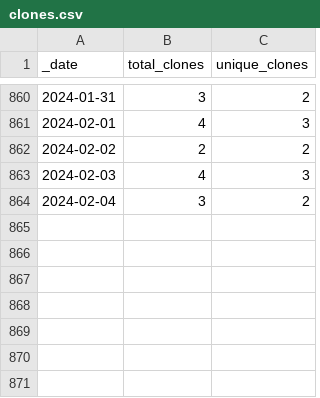
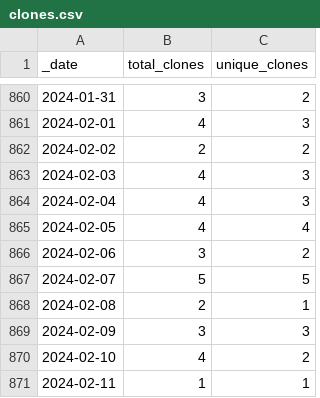
Before and after one commit to 0m4r/MMM-SoccerLiveScore, a CSV file: traffic/clones.csv, drawn as a sheet; only a part is shown, gaps mark what is left out.

```diff
--- a/traffic/clones.csv
+++ b/traffic/clones.csv
@@ -863,2 +863,9 @@ _date,total_clones,unique_clones
 2024-02-03,4,3
-2024-02-04,3,2
+2024-02-04,4,3
+2024-02-05,4,4
+2024-02-06,3,2
+2024-02-07,5,5
+2024-02-08,2,1
+2024-02-09,3,3
+2024-02-10,4,2
+2024-02-11,1,1
```
Also changed, not shown: traffic/views.csv, 1 other file.
